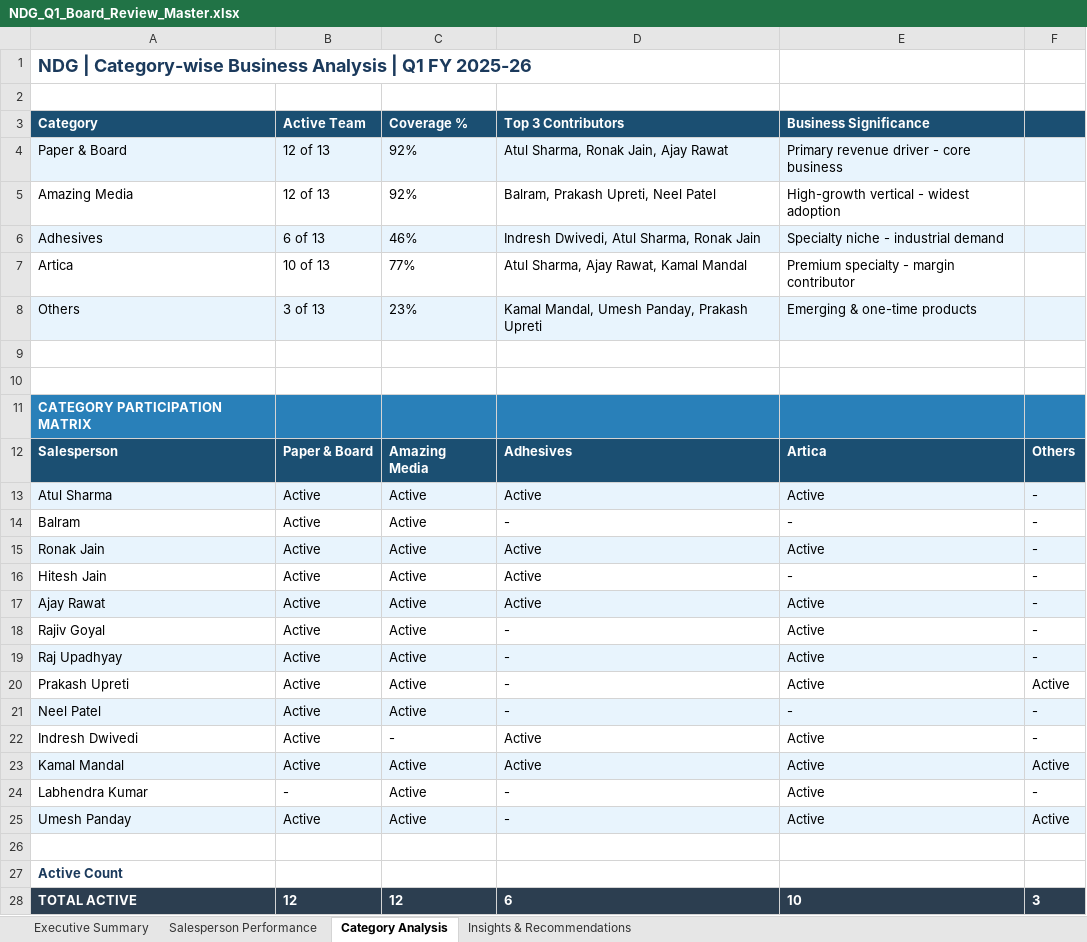
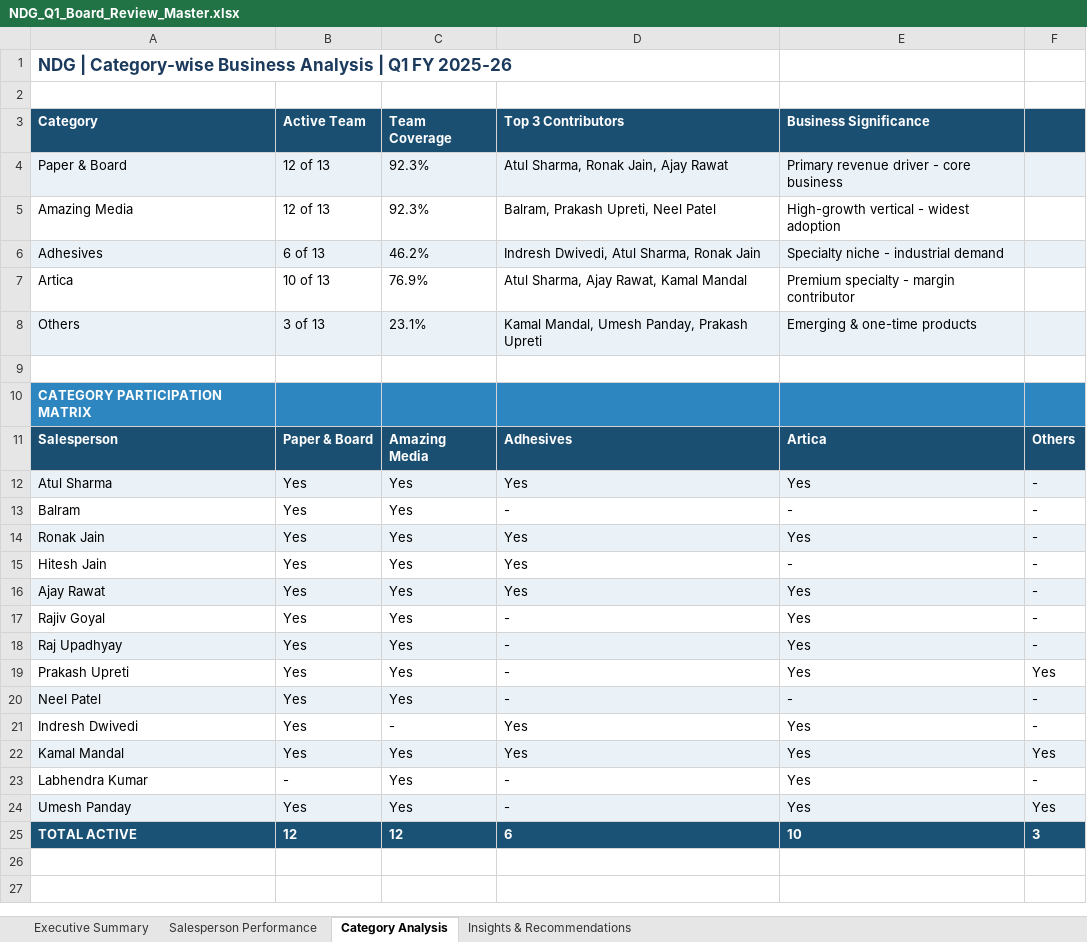
Before and after one commit to Vanshika1707-ai/NDG, an Excel workbook: NDG_Q1_Board_Review_Master.xlsx, sheet Category Analysis, drawn as a sheet; values as stored, in another font and other column widths than the file's, no borders; removed rows and columns are numbered as before the commit, all else as after; the diff names each change by its address in the sheet, - before the commit and + after, or states it on an @@ line.

```diff
--- a/NDG_Q1_Board_Review_Master.xlsx (sheet Category Analysis)
+++ b/NDG_Q1_Board_Review_Master.xlsx (sheet Category Analysis)
@@ A1 text size: smaller @@
-C3: Coverage %
+C3: Team Coverage
-C4:C5 (Team Coverage): 92%
+C4:C5 (Team Coverage): 92.3%
-C6 (Team Coverage): 46%
+C6 (Team Coverage): 46.2%
-C7 (Team Coverage): 77%
+C7 (Team Coverage): 76.9%
-C8 (Team Coverage): 23%
+C8 (Team Coverage): 23.1%
-row 9: (empty)
-B12:B22 (Active Team): Active
+B12:B22 (Active Team): Yes
-C12:C20 (Team Coverage): Active
+C12:C20 (Team Coverage): Yes
-D12 (Top 3 Contributors): Active
+D12 (Top 3 Contributors): Yes
-E12 (Business Significance): Active
+E12 (Business Significance): Yes
-D14:D16 (Top 3 Contributors): Active
+D14:D16 (Top 3 Contributors): Yes
-E14 (Business Significance): Active
+E14 (Business Significance): Yes
-E16:E19 (Business Significance): Active
+E16:E19 (Business Significance): Yes
-F19: Active
+F19: Yes
-D21:D22 (Top 3 Contributors): Active
+D21:D22 (Top 3 Contributors): Yes
-E21:E24 (Business Significance): Active
+E21:E24 (Business Significance): Yes
-C22:C24 (Team Coverage): Active
+C22:C24 (Team Coverage): Yes
-F22: Active
+F22: Yes
-B24 (Active Team): Active
+B24 (Active Team): Yes
-F24: Active
+F24: Yes
-row 26: (empty)
-row 27: Active Count
-A25:F25 fill: #2C3E50
+A25:F25 fill: #1A5276
```
Also changed, not shown: sheet Salesperson Performance, sheet Executive Summary, sheet Insights & Recommendations.
